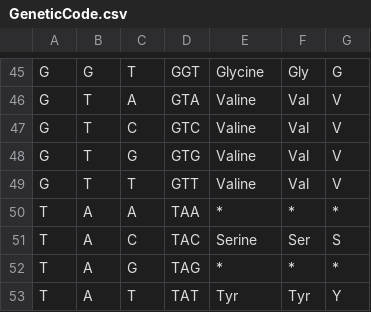
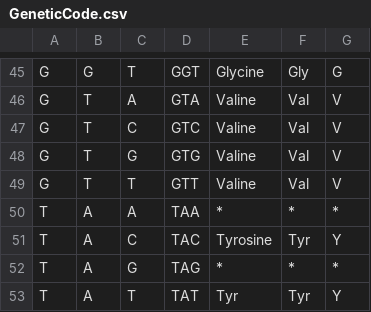
Before and after one commit to hyginn/CSB195, a CSV file: data/GeneticCode.csv, drawn as a sheet; only a part is shown, gaps mark what is left out.

Commit message:
Error in TAC codon: should not be S but Y

```diff
--- a/data/GeneticCode.csv
+++ b/data/GeneticCode.csv
@@ -50,3 +50,3 @@ G,T,T,GTT,Valine,Val,V
 T,A,A,TAA,*,*,*
-T,A,C,TAC,Serine,Ser,S
+T,A,C,TAC,Tyrosine,Tyr,Y
 T,A,G,TAG,*,*,*
```
